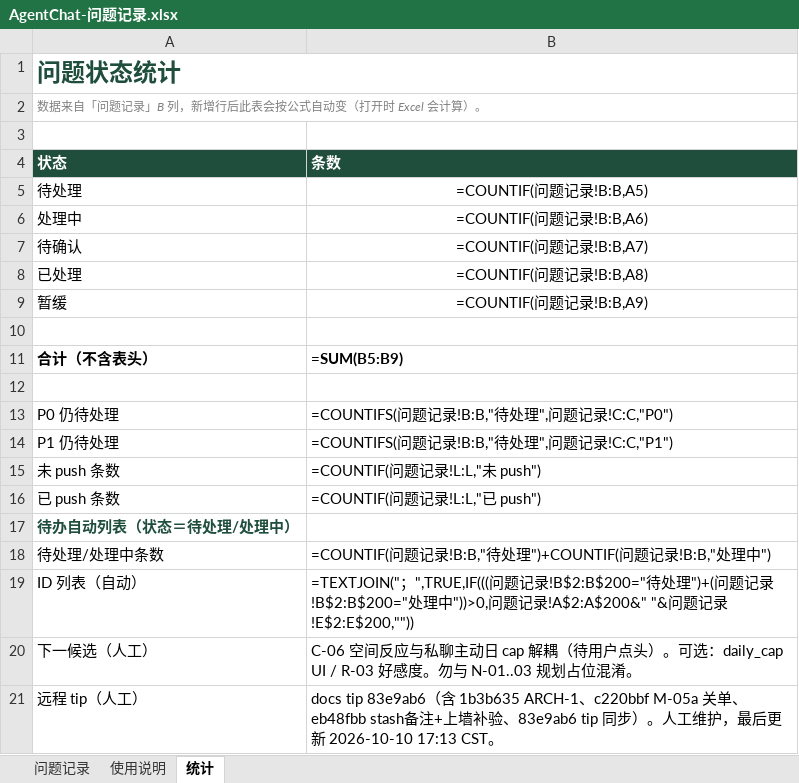
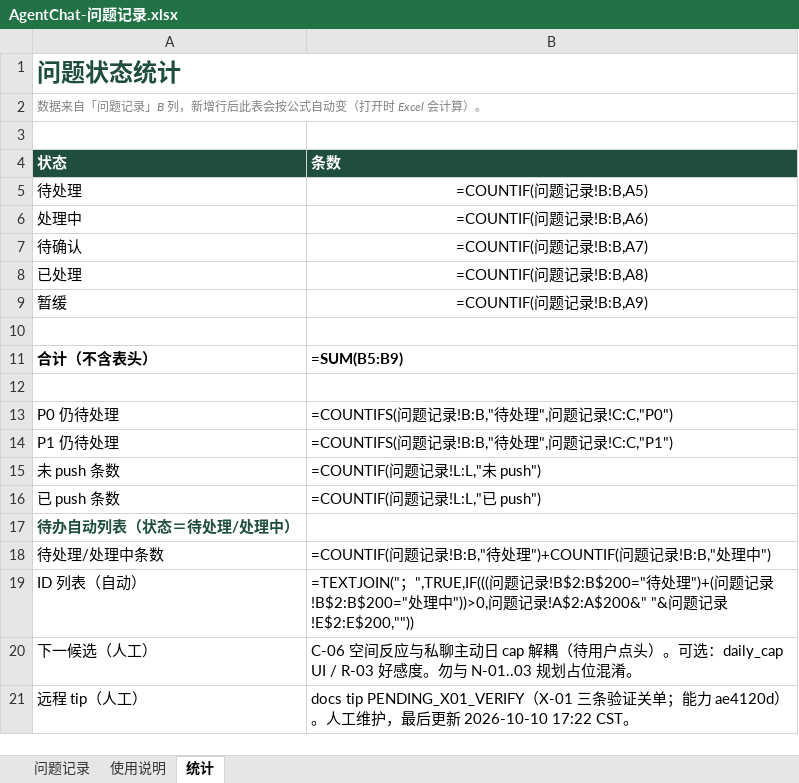
Before and after one commit to 2020638630/agent-chat, an Excel workbook: docs/product/AgentChat-问题记录.xlsx, sheet 统计, drawn as a sheet; values as stored, in another font and other column widths than the file's, no borders; formulas without a stored value are shown as written; charts and pictures not drawn; the diff names each change by its address in the sheet, - before the commit and + after, or states it on an @@ line.

Commit message:
docs: close X-01 after three verifications
PATCH↔GET persona roundtrip; private chat still uses persona via buildSystemPrompt; UI edit entry wired (API-level + App.vue). Stage boundary synced. No ARCH-2 code.

```diff
--- a/docs/product/AgentChat-问题记录.xlsx (sheet 统计)
+++ b/docs/product/AgentChat-问题记录.xlsx (sheet 统计)
-B21 (条数): docs tip 83e9ab6（含 1b3b635 ARCH-1、c220bbf M-05a 关单、eb48fbb stash备注+上墙补验、83e9ab6 tip 同步）。人工维护，最后更新 2026-10-10 17:13 CST。
+B21 (条数): docs tip PENDING_X01_VERIFY（X-01 三条验证关单；能力 ae4120d）。人工维护，最后更新 2026-10-10 17:22 CST。
```
Also changed, not shown: sheet 问题记录, sheet 使用说明, 1 other file.
